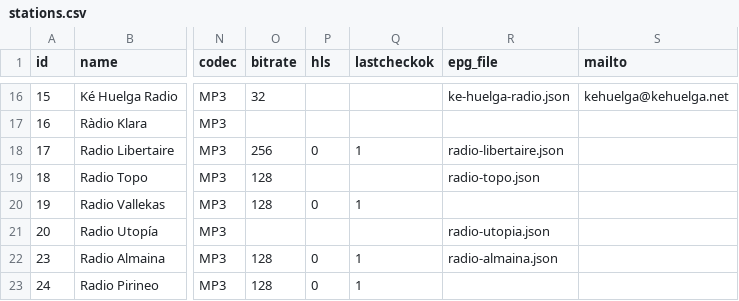
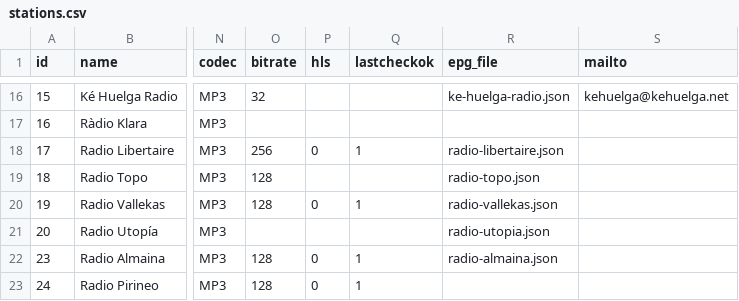
Before and after one commit to mrHumildad/riotsradios, a CSV file: stations.csv, drawn as a sheet; only a part is shown, gaps mark what is left out; the diff names each change by its address in the sheet, - before the commit and + after, or states it on an @@ line.

```diff
--- a/stations.csv
+++ b/stations.csv
-R20 (epg_file): (empty)
+R20 (epg_file): radio-vallekas.json
```
Also changed, not shown: 1 other file.
